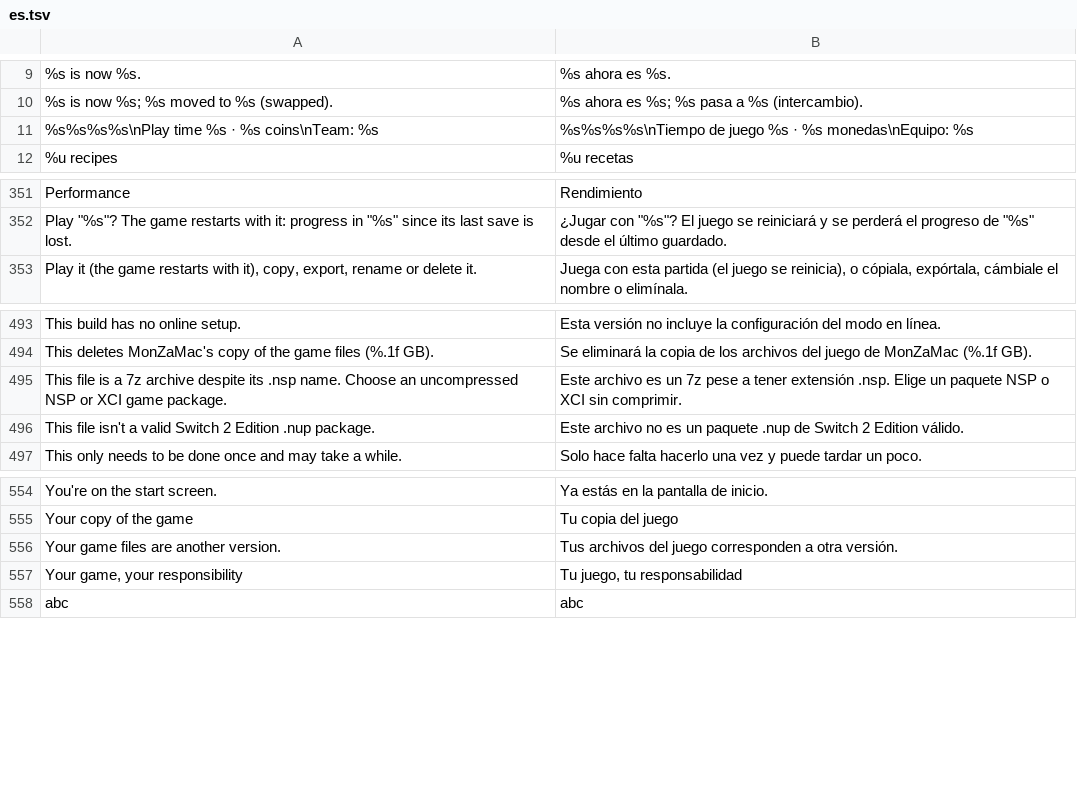
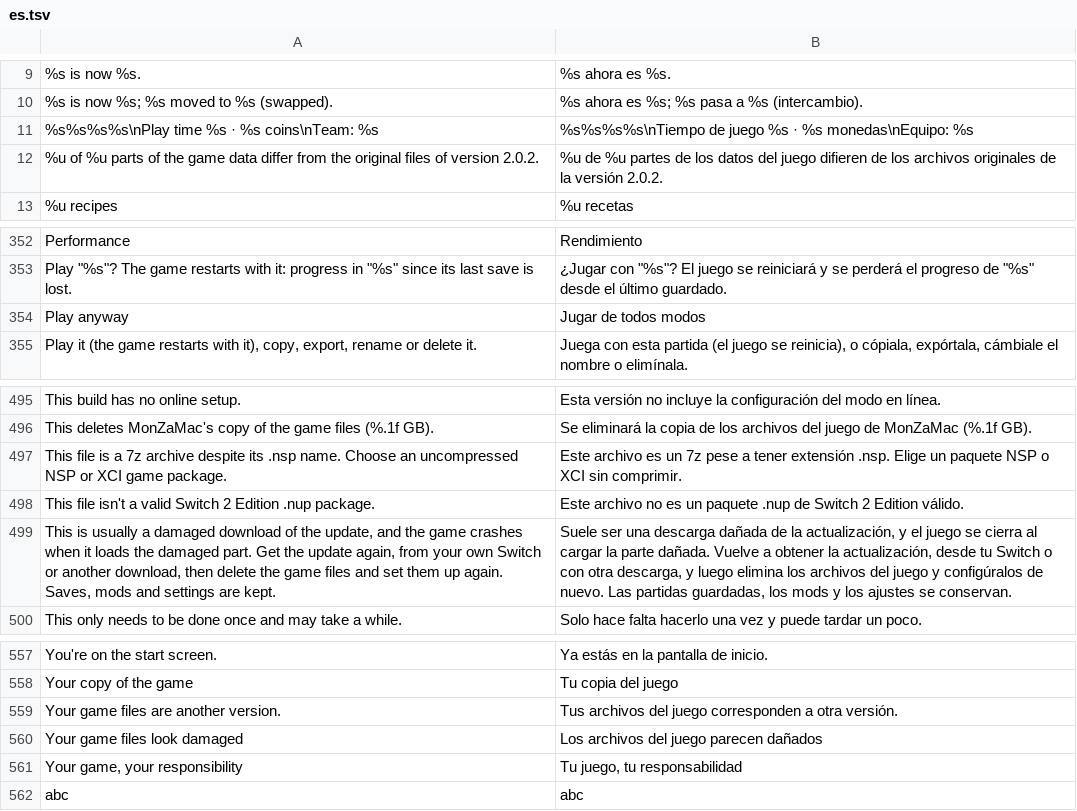
Before and after one commit to lucabravi/MonZaMac, a TSV file: i18n/catalog/es.tsv, drawn as a sheet; only a part is shown, gaps mark what is left out; the diff names each change by its address in the sheet, - before the commit and + after, or states it on an @@ line.

```diff
--- a/i18n/catalog/es.tsv
+++ b/i18n/catalog/es.tsv
+row 12: %u of %u parts of the game data differ from the original files of version 2.0.2. | %u de %u partes de los datos del juego difieren de los archivos originales de la versión 2.0.2.
+row 354: Play anyway | Jugar de todos modos
+row 499: This is usually a damaged download of the update, and the game crashes when it loads the damaged part. Get the update again, from your own Switch or another download, then delete the game files and set them up again. Saves, mods and settings are kept. | Suele ser una descarga dañada de la actualización, y el juego se cierra al cargar la parte dañada. Vuelve a obtener la actualización, desde tu Switch o con otra descarga, y luego elimina los archivos del juego y configúralos de nuevo. Las partidas guardadas, los mods y los ajustes se conservan.
+row 560: Your game files look damaged | Los archivos del juego parecen dañados
```
Also changed, not shown: i18n/catalog/de.tsv, i18n/catalog/fr.tsv, 19 other files.
